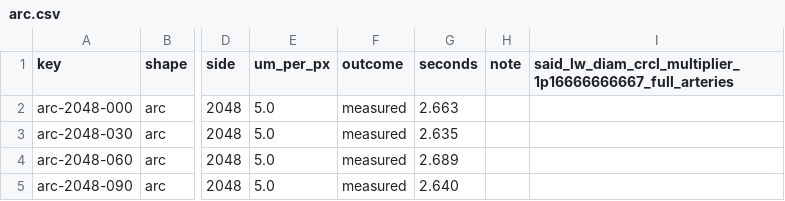
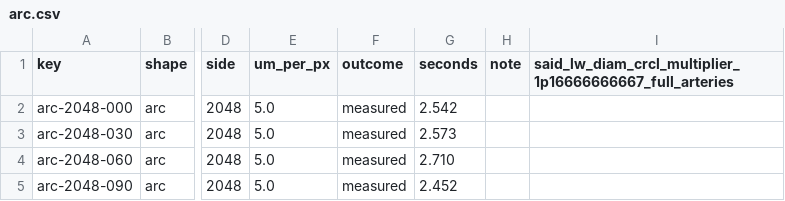
Before and after one commit to staskh/fundus-atlas, a CSV file: results/biomarker-synthetic/vascx/arc.csv, drawn as a sheet; only a part is shown, gaps mark what is left out; the diff names each change by its address in the sheet, - before the commit and + after, or states it on an @@ line.

```diff
--- a/results/biomarker-synthetic/vascx/arc.csv
+++ b/results/biomarker-synthetic/vascx/arc.csv
-G2 (seconds): 2.663
+G2 (seconds): 2.542
-G3 (seconds): 2.635
+G3 (seconds): 2.573
-G4 (seconds): 2.689
+G4 (seconds): 2.710
-G5 (seconds): 2.640
+G5 (seconds): 2.452
```
Also changed, not shown: results/biomarker-synthetic/vascx/bifurcation.csv, results/biomarker-synthetic/vascx/deep-bifurcation.csv, 30 other files.
